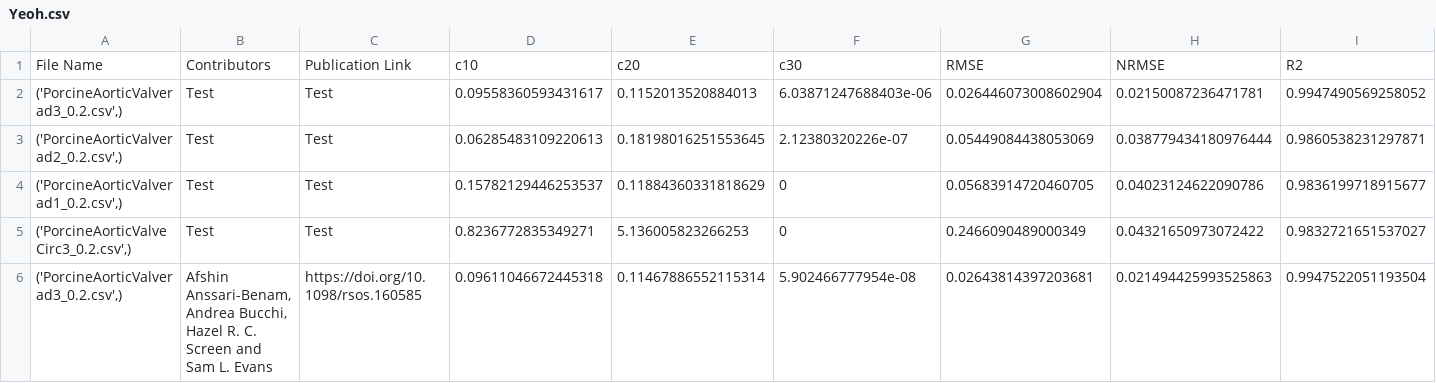
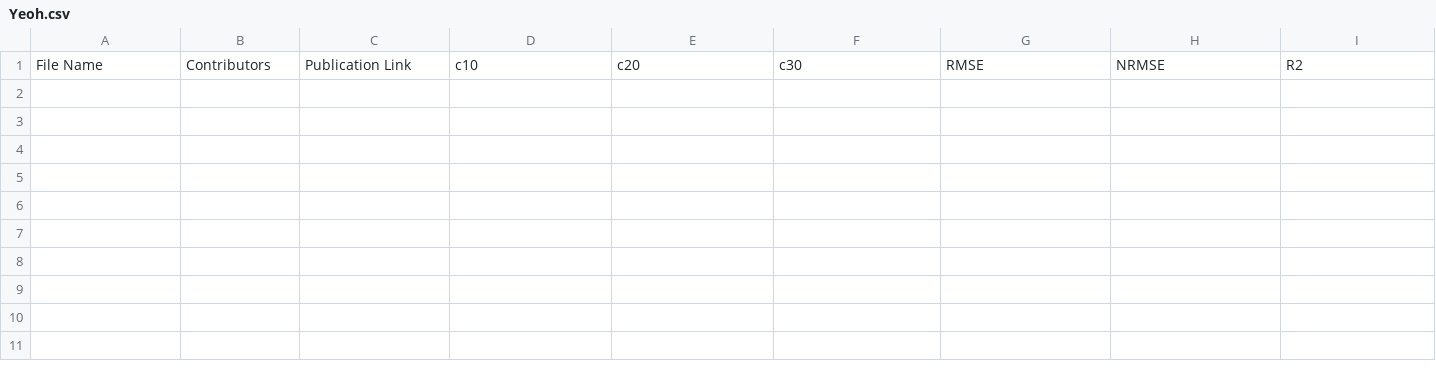
Before and after one commit to fit2tissue-db/ModelParameters, a CSV file: Yeoh.csv, drawn as a sheet; only a part is shown; rows hold the shown columns only; the diff covers the shown part only; the diff names each change by its address in the sheet, - before the commit and + after, or states it on an @@ line.

Commit message:
Update Yeoh.csv

```diff
--- a/Yeoh.csv
+++ b/Yeoh.csv
-row 2: ('PorcineAorticValverad3_0.2.csv',) | Test | Test | 0.09558360593431617 | 0.1152013520884013 | 6.03871247688403e-06 | 0.026446073008602904 | 0.02150087236471781 | 0.9947490569258052
-row 3: ('PorcineAorticValverad2_0.2.csv',) | Test | Test | 0.06285483109220613 | 0.18198016251553645 | 2.12380320226e-07 | 0.05449084438053069 | 0.038779434180976444 | 0.9860538231297871
-row 4: ('PorcineAorticValverad1_0.2.csv',) | Test | Test | 0.15782129446253537 | 0.11884360331818629 | 0 | 0.05683914720460705 | 0.04023124622090786 | 0.9836199718915677
-row 5: ('PorcineAorticValveCirc3_0.2.csv',) | Test | Test | 0.8236772835349271 | 5.136005823266253 | 0 | 0.2466090489000349 | 0.04321650973072422 | 0.9832721651537027
-row 6: ('PorcineAorticValverad3_0.2.csv',) | Afshin Anssari-Benam, Andrea Bucchi, Hazel R. C. Screen and Sam L. Evans | https://doi.org/10.1098/rsos.160585 | 0.09611046672445318 | 0.11467886552115314 | 5.902466777954e-08 | 0.02643814397203681 | 0.021494425993525863 | 0.9947522051193504
```
Also changed, not shown: 5 removed rows elsewhere in this file.
